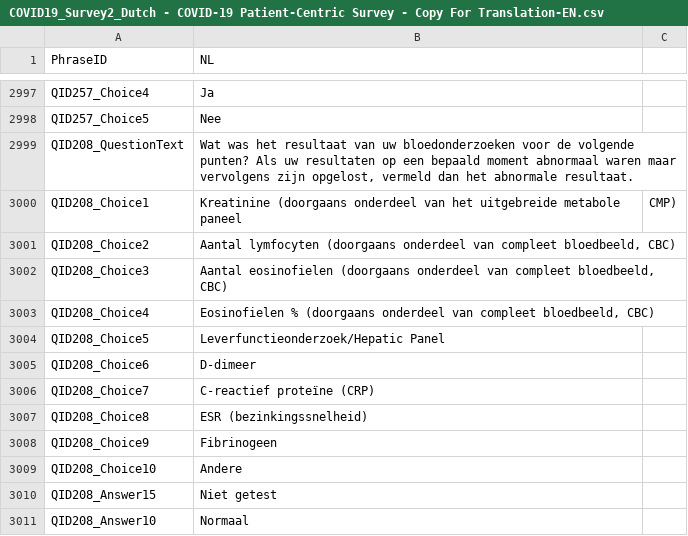
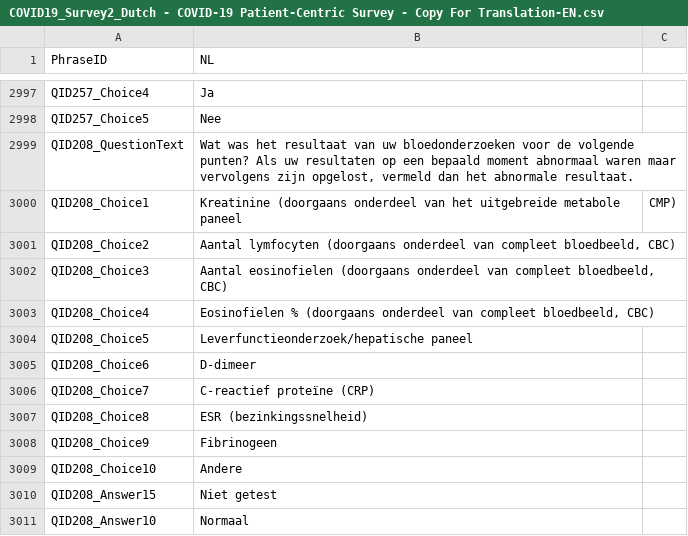
Before and after one commit to msteenhagen/vertaling-covid-vragenlijst, a CSV file: COVID19_Survey2_Dutch - COVID-19 Patient-Centric Survey - Copy For Translation-EN.csv, drawn as a sheet; only a part is shown, gaps mark what is left out.

Commit message:
Fix: hepatische paneel

```diff
--- a/COVID19_Survey2_Dutch - COVID-19 Patient-Centric Survey - Copy For Translation-EN.csv
+++ b/COVID19_Survey2_Dutch - COVID-19 Patient-Centric Survey - Copy For Translation-EN.csv
@@ -3003,3 +3003,3 @@ QID208_Choice3,"Aantal eosinofielen (doorgaans onderdeel van compleet bloedbeeld
 QID208_Choice4,"Eosinofielen % (doorgaans onderdeel van compleet bloedbeeld, CBC)"
-QID208_Choice5,Leverfunctieonderzoek/Hepatic Panel
+QID208_Choice5,Leverfunctieonderzoek/hepatische paneel
 QID208_Choice6,D-dimeer
```
